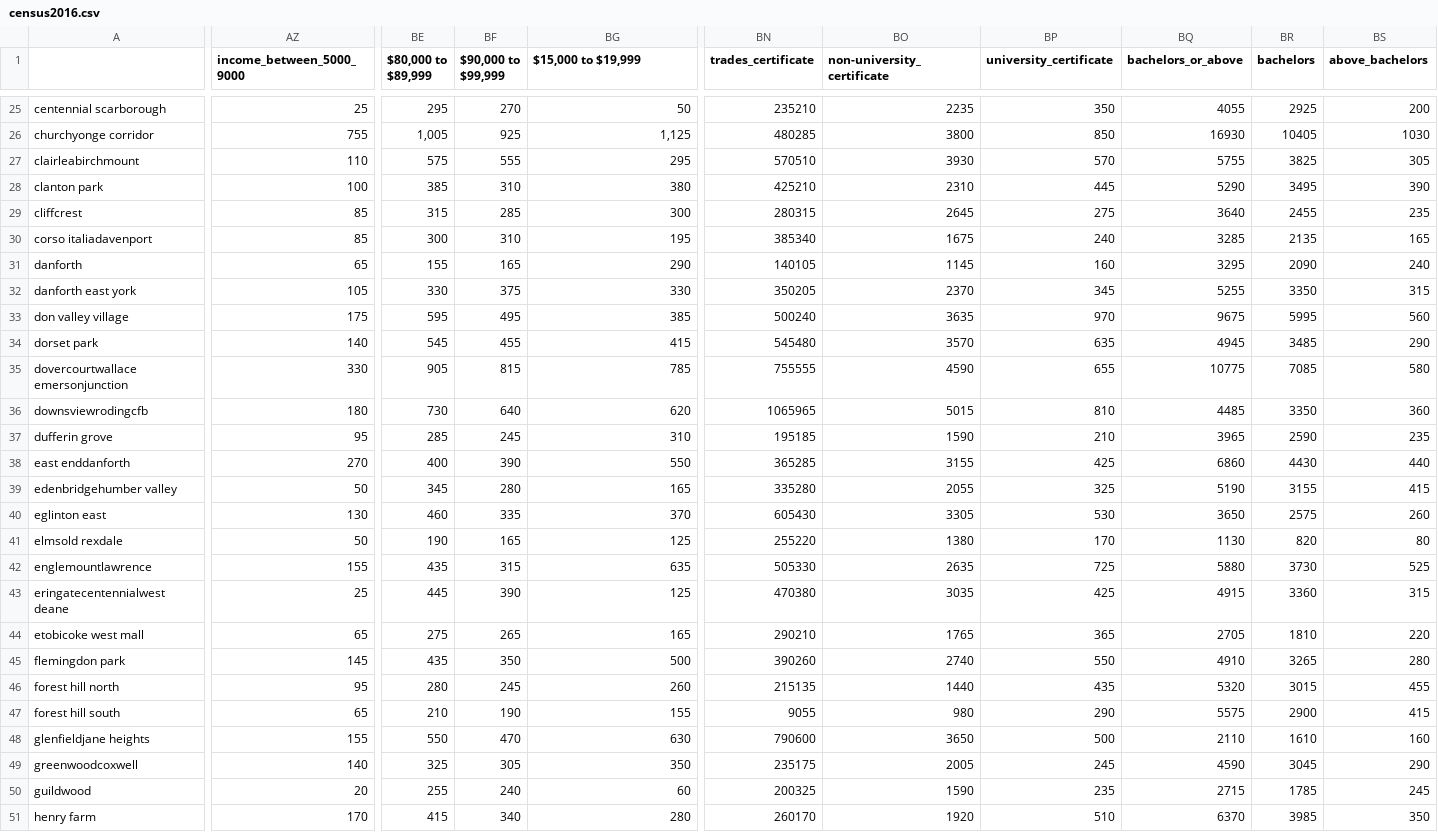
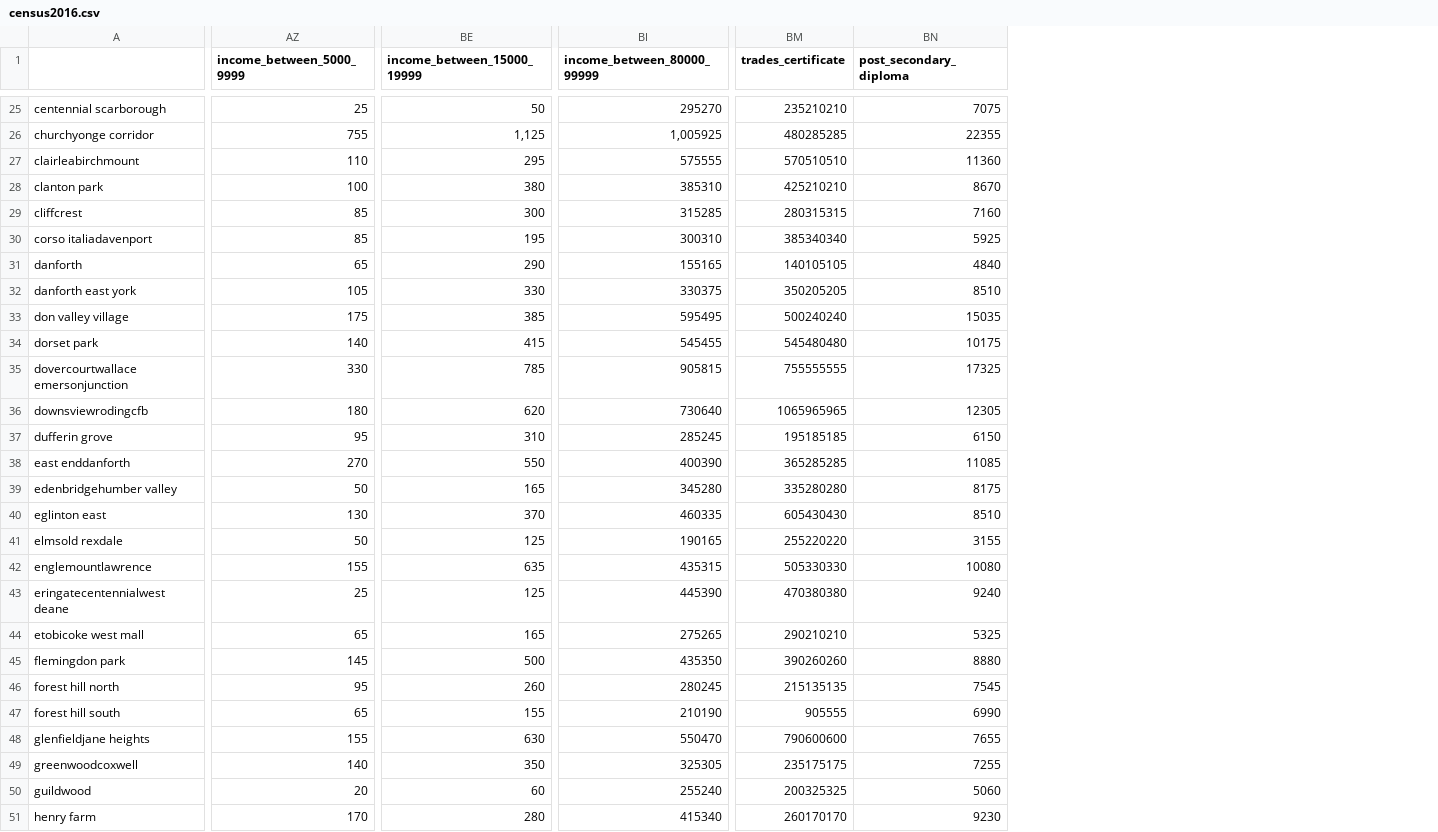
Before and after one commit to michellefilipaa/SSML_TermProject, a CSV file: data/census2016.csv, drawn as a sheet; only a part is shown, gaps mark what is left out; removed rows and columns are numbered as before the commit, all else as after; the diff covers the shown part only; the diff names each change by its address in the sheet, - before the commit and + after, or states it on an @@ line.

```diff
--- a/data/census2016.csv
+++ b/data/census2016.csv
-column BE ($80,000 to $89,999), rows 25-51: 295 | 1,005 | 575 | 385 | 315 | 300 | 155 | 330 | 595 | 545 | 905 | 730 | 285 | 400 | 345 | 460 | 190 | 435 | 445 | 275 | 435 | 280 | 210 | 550 | 325 | 255 | 415
-column BF ($90,000 to $99,999), rows 25-51: 270 | 925 | 555 | 310 | 285 | 310 | 165 | 375 | 495 | 455 | 815 | 640 | 245 | 390 | 280 | 335 | 165 | 315 | 390 | 265 | 350 | 245 | 190 | 470 | 305 | 240 | 340
+column BI (income_between_80000_99999), rows 25-51: 295270 | 1,005925 | 575555 | 385310 | 315285 | 300310 | 155165 | 330375 | 595495 | 545455 | 905815 | 730640 | 285245 | 400390 | 345280 | 460335 | 190165 | 435315 | 445390 | 275265 | 435350 | 280245 | 210190 | 550470 | 325305 | 255240 | 415340
-column BO (non-university_certificate), rows 25-51: 2235 | 3800 | 3930 | 2310 | 2645 | 1675 | 1145 | 2370 | 3635 | 3570 | 4590 | 5015 | 1590 | 3155 | 2055 | 3305 | 1380 | 2635 | 3035 | 1765 | 2740 | 1440 | 980 | 3650 | 2005 | 1590 | 1920
-column BP (university_certificate), rows 25-51: 350 | 850 | 570 | 445 | 275 | 240 | 160 | 345 | 970 | 635 | 655 | 810 | 210 | 425 | 325 | 530 | 170 | 725 | 425 | 365 | 550 | 435 | 290 | 500 | 245 | 235 | 510
-column BQ (bachelors_or_above), rows 25-51: 4055 | 16930 | 5755 | 5290 | 3640 | 3285 | 3295 | 5255 | 9675 | 4945 | 10775 | 4485 | 3965 | 6860 | 5190 | 3650 | 1130 | 5880 | 4915 | 2705 | 4910 | 5320 | 5575 | 2110 | 4590 | 2715 | 6370
-column BR (bachelors), rows 25-51: 2925 | 10405 | 3825 | 3495 | 2455 | 2135 | 2090 | 3350 | 5995 | 3485 | 7085 | 3350 | 2590 | 4430 | 3155 | 2575 | 820 | 3730 | 3360 | 1810 | 3265 | 3015 | 2900 | 1610 | 3045 | 1785 | 3985
-column BS (above_bachelors), rows 25-51: 200 | 1030 | 305 | 390 | 235 | 165 | 240 | 315 | 560 | 290 | 580 | 360 | 235 | 440 | 415 | 260 | 80 | 525 | 315 | 220 | 280 | 455 | 415 | 160 | 290 | 245 | 350
+column BN (post_secondary_diploma), rows 25-51: 7075 | 22355 | 11360 | 8670 | 7160 | 5925 | 4840 | 8510 | 15035 | 10175 | 17325 | 12305 | 6150 | 11085 | 8175 | 8510 | 3155 | 10080 | 9240 | 5325 | 8880 | 7545 | 6990 | 7655 | 7255 | 5060 | 9230
-AZ1: income_between_5000_9000
+AZ1: income_between_5000_9999
-BE1: $15,000 to $19,999
+BE1: income_between_15000_19999
-BM25 (trades_certificate): 235210
+BM25 (trades_certificate): 235210210
-BM26 (trades_certificate): 480285
+BM26 (trades_certificate): 480285285
-BM27 (trades_certificate): 570510
+BM27 (trades_certificate): 570510510
-BM28 (trades_certificate): 425210
+BM28 (trades_certificate): 425210210
-BM29 (trades_certificate): 280315
+BM29 (trades_certificate): 280315315
-BM30 (trades_certificate): 385340
+BM30 (trades_certificate): 385340340
-BM31 (trades_certificate): 140105
+BM31 (trades_certificate): 140105105
-BM32 (trades_certificate): 350205
+BM32 (trades_certificate): 350205205
-BM33 (trades_certificate): 500240
+BM33 (trades_certificate): 500240240
-BM34 (trades_certificate): 545480
+BM34 (trades_certificate): 545480480
-BM35 (trades_certificate): 755555
+BM35 (trades_certificate): 755555555
-BM36 (trades_certificate): 1065965
+BM36 (trades_certificate): 1065965965
-BM37 (trades_certificate): 195185
+BM37 (trades_certificate): 195185185
-BM38 (trades_certificate): 365285
+BM38 (trades_certificate): 365285285
-BM39 (trades_certificate): 335280
+BM39 (trades_certificate): 335280280
-BM40 (trades_certificate): 605430
+BM40 (trades_certificate): 605430430
-BM41 (trades_certificate): 255220
+BM41 (trades_certificate): 255220220
-BM42 (trades_certificate): 505330
+BM42 (trades_certificate): 505330330
-BM43 (trades_certificate): 470380
+BM43 (trades_certificate): 470380380
-BM44 (trades_certificate): 290210
+BM44 (trades_certificate): 290210210
-BM45 (trades_certificate): 390260
+BM45 (trades_certificate): 390260260
-BM46 (trades_certificate): 215135
+BM46 (trades_certificate): 215135135
-BM47 (trades_certificate): 9055
+BM47 (trades_certificate): 905555
-BM48 (trades_certificate): 790600
+BM48 (trades_certificate): 790600600
-BM49 (trades_certificate): 235175
+BM49 (trades_certificate): 235175175
-BM50 (trades_certificate): 200325
+BM50 (trades_certificate): 200325325
-BM51 (trades_certificate): 260170
+BM51 (trades_certificate): 260170170
```
Also changed, not shown: 117 edited cells elsewhere in this file, 1 other file.
